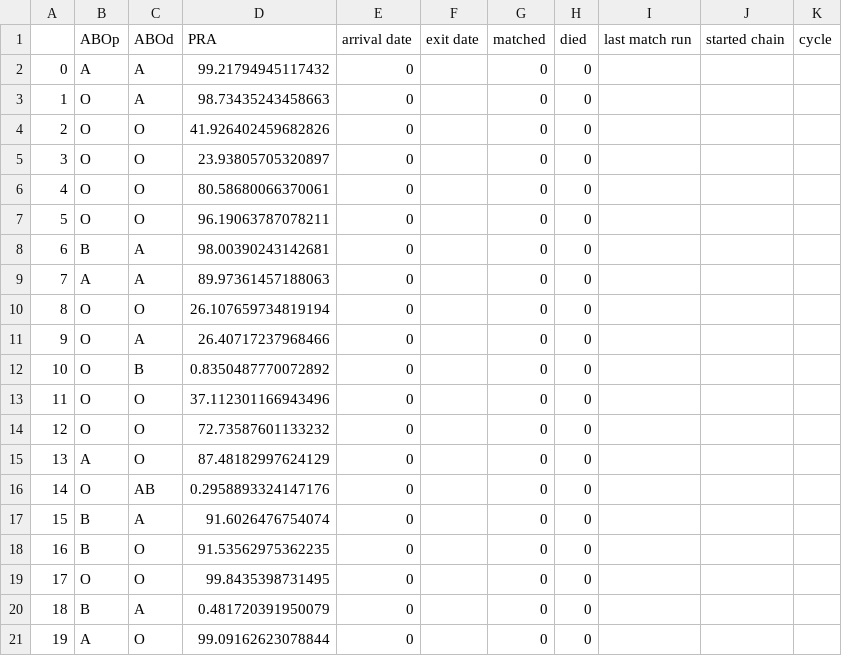
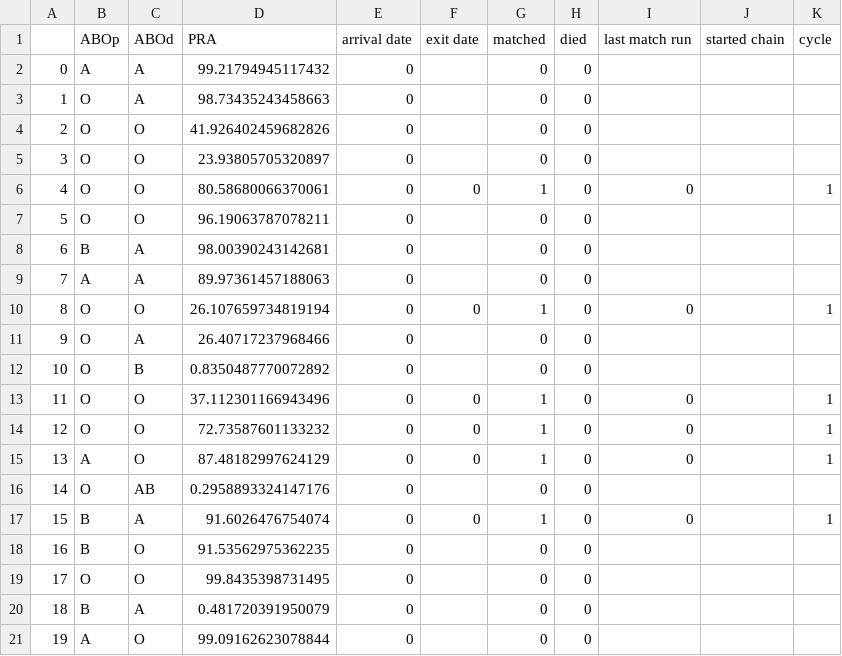
Before and after one commit to jjbl99/kidney-game, a CSV file: player0/data.csv, drawn as a sheet.

```diff
--- a/player0/data.csv
+++ b/player0/data.csv
@@ -5,3 +5,3 @@
 3,O,O,23.93805705320897,0,,0,0,,,
-4,O,O,80.58680066370061,0,,0,0,,,
+4,O,O,80.58680066370061,0,0,1,0,0,,1
 5,O,O,96.19063787078211,0,,0,0,,,
@@ -9,10 +9,10 @@
 7,A,A,89.97361457188063,0,,0,0,,,
-8,O,O,26.107659734819194,0,,0,0,,,
+8,O,O,26.107659734819194,0,0,1,0,0,,1
 9,O,A,26.40717237968466,0,,0,0,,,
 10,O,B,0.8350487770072892,0,,0,0,,,
-11,O,O,37.112301166943496,0,,0,0,,,
-12,O,O,72.73587601133232,0,,0,0,,,
-13,A,O,87.48182997624129,0,,0,0,,,
+11,O,O,37.112301166943496,0,0,1,0,0,,1
+12,O,O,72.73587601133232,0,0,1,0,0,,1
+13,A,O,87.48182997624129,0,0,1,0,0,,1
 14,O,AB,0.2958893324147176,0,,0,0,,,
-15,B,A,91.6026476754074,0,,0,0,,,
+15,B,A,91.6026476754074,0,0,1,0,0,,1
 16,B,O,91.53562975362235,0,,0,0,,,
```
Also changed, not shown: player0/graph.csv, 2 other files.
